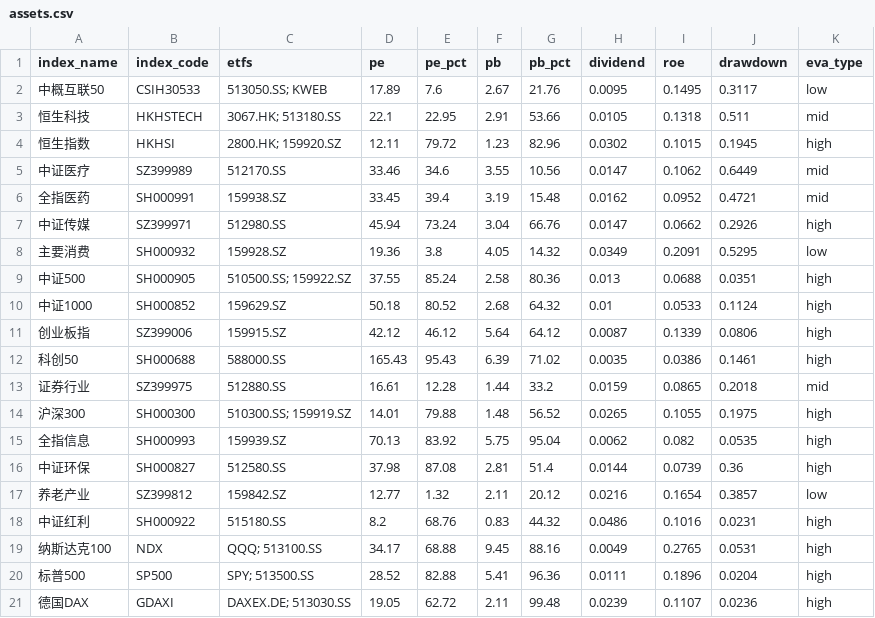
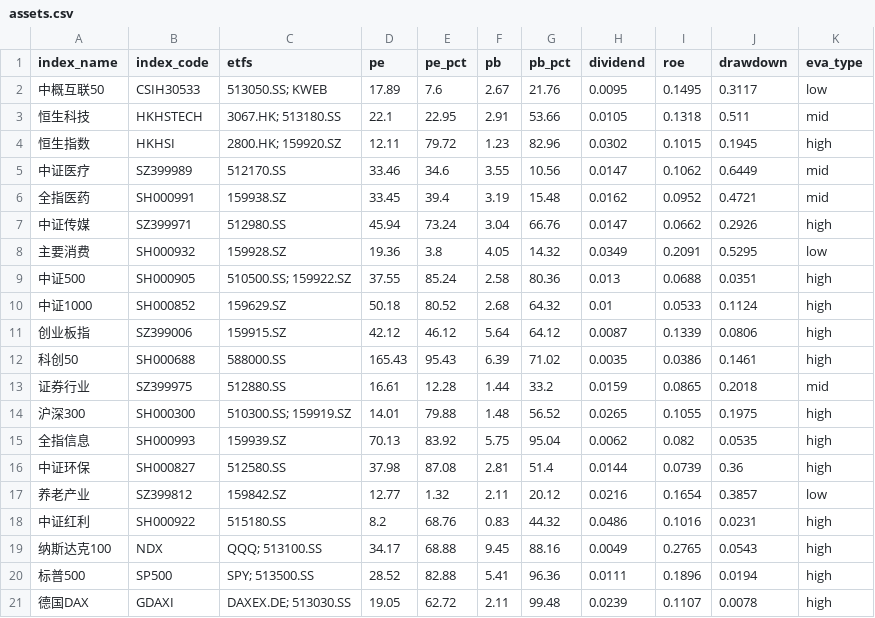
Before and after one commit to lingxuzi/etf-dashboard-auto, a CSV file: docs/assets.csv, drawn as a sheet.

```diff
--- a/docs/assets.csv
+++ b/docs/assets.csv
@@ -18,4 +18,4 @@ index_name,index_code,etfs,pe,pe_pct,pb,pb_pct,dividend,roe,drawdown,eva_type
 中证红利,SH000922,515180.SS,8.2,68.76,0.83,44.32,0.0486,0.1016,0.0231,high
-纳斯达克100,NDX,QQQ; 513100.SS,34.17,68.88,9.45,88.16,0.0049,0.2765,0.0531,high
-标普500,SP500,SPY; 513500.SS,28.52,82.88,5.41,96.36,0.0111,0.1896,0.0204,high
-德国DAX,GDAXI,DAXEX.DE; 513030.SS,19.05,62.72,2.11,99.48,0.0239,0.1107,0.0236,high
+纳斯达克100,NDX,QQQ; 513100.SS,34.17,68.88,9.45,88.16,0.0049,0.2765,0.0543,high
+标普500,SP500,SPY; 513500.SS,28.52,82.88,5.41,96.36,0.0111,0.1896,0.0194,high
+德国DAX,GDAXI,DAXEX.DE; 513030.SS,19.05,62.72,2.11,99.48,0.0239,0.1107,0.0078,high
```
